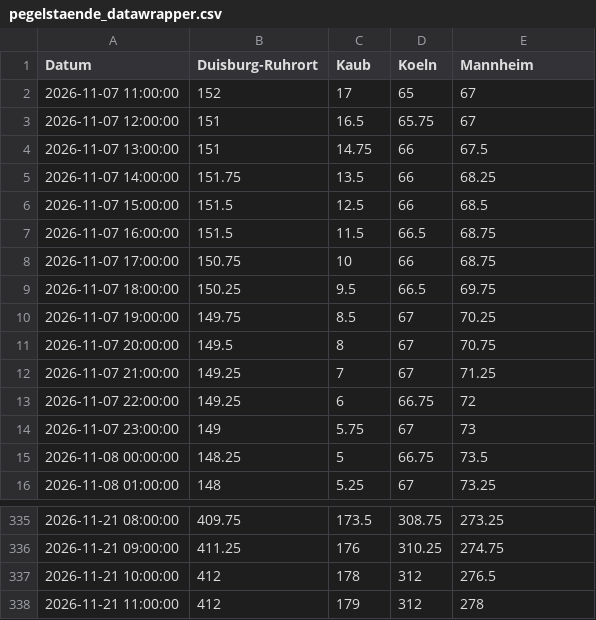
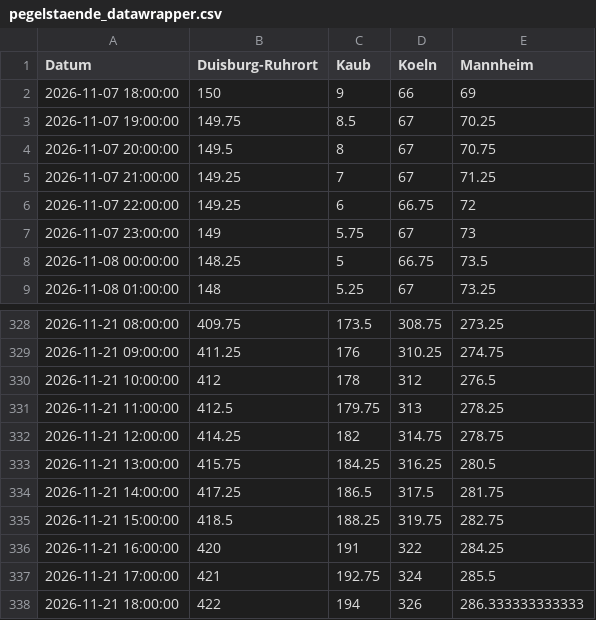
Before and after one commit to robjrentrop/pegelstaende_rhein, a CSV file: pegelstaende_datawrapper.csv, drawn as a sheet; only a part is shown, gaps mark what is left out.

```diff
--- a/pegelstaende_datawrapper.csv
+++ b/pegelstaende_datawrapper.csv
@@ -1,10 +1,3 @@
 "Datum","Duisburg-Ruhrort","Kaub","Koeln","Mannheim"
-"2026-11-07 11:00:00",152,17,65,67
-"2026-11-07 12:00:00",151,16.5,65.75,67
-"2026-11-07 13:00:00",151,14.75,66,67.5
-"2026-11-07 14:00:00",151.75,13.5,66,68.25
-"2026-11-07 15:00:00",151.5,12.5,66,68.5
-"2026-11-07 16:00:00",151.5,11.5,66.5,68.75
-"2026-11-07 17:00:00",150.75,10,66,68.75
-"2026-11-07 18:00:00",150.25,9.5,66.5,69.75
+"2026-11-07 18:00:00",150,9,66,69
 "2026-11-07 19:00:00",149.75,8.5,67,70.25
@@ -337,2 +330,9 @@
 "2026-11-21 10:00:00",412,178,312,276.5
-"2026-11-21 11:00:00",412,179,312,278
+"2026-11-21 11:00:00",412.5,179.75,313,278.25
+"2026-11-21 12:00:00",414.25,182,314.75,278.75
+"2026-11-21 13:00:00",415.75,184.25,316.25,280.5
+"2026-11-21 14:00:00",417.25,186.5,317.5,281.75
+"2026-11-21 15:00:00",418.5,188.25,319.75,282.75
+"2026-11-21 16:00:00",420,191,322,284.25
+"2026-11-21 17:00:00",421,192.75,324,285.5
+"2026-11-21 18:00:00",422,194,326,286.333333333333
```
